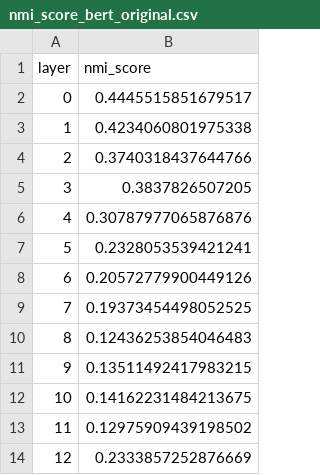
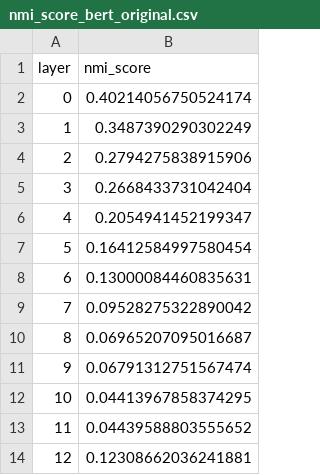
Before and after one commit to jakomycat/does-beto-learn-like-bert, a CSV file: results/csv/nmi_score_bert_original.csv, drawn as a sheet.

Commit message:
All the results from the first experiment.

```diff
--- a/results/csv/nmi_score_bert_original.csv
+++ b/results/csv/nmi_score_bert_original.csv
@@ -1,14 +1,14 @@
 layer,nmi_score
-0,0.4445515851679517
-1,0.4234060801975338
-2,0.3740318437644766
-3,0.3837826507205
-4,0.30787977065876876
-5,0.2328053539421241
-6,0.20572779900449126
-7,0.19373454498052525
-8,0.12436253854046483
-9,0.13511492417983215
-10,0.14162231484213675
-11,0.12975909439198502
-12,0.2333857252876669
+0,0.40214056750524174
+1,0.3487390290302249
+2,0.2794275838915906
+3,0.2668433731042404
+4,0.2054941452199347
+5,0.16412584997580454
+6,0.13000084460835631
+7,0.09528275322890042
+8,0.06965207095016687
+9,0.06791312751567474
+10,0.04413967858374295
+11,0.04439588803555652
+12,0.12308662036241881
```
Also changed, not shown: 6 other files.
